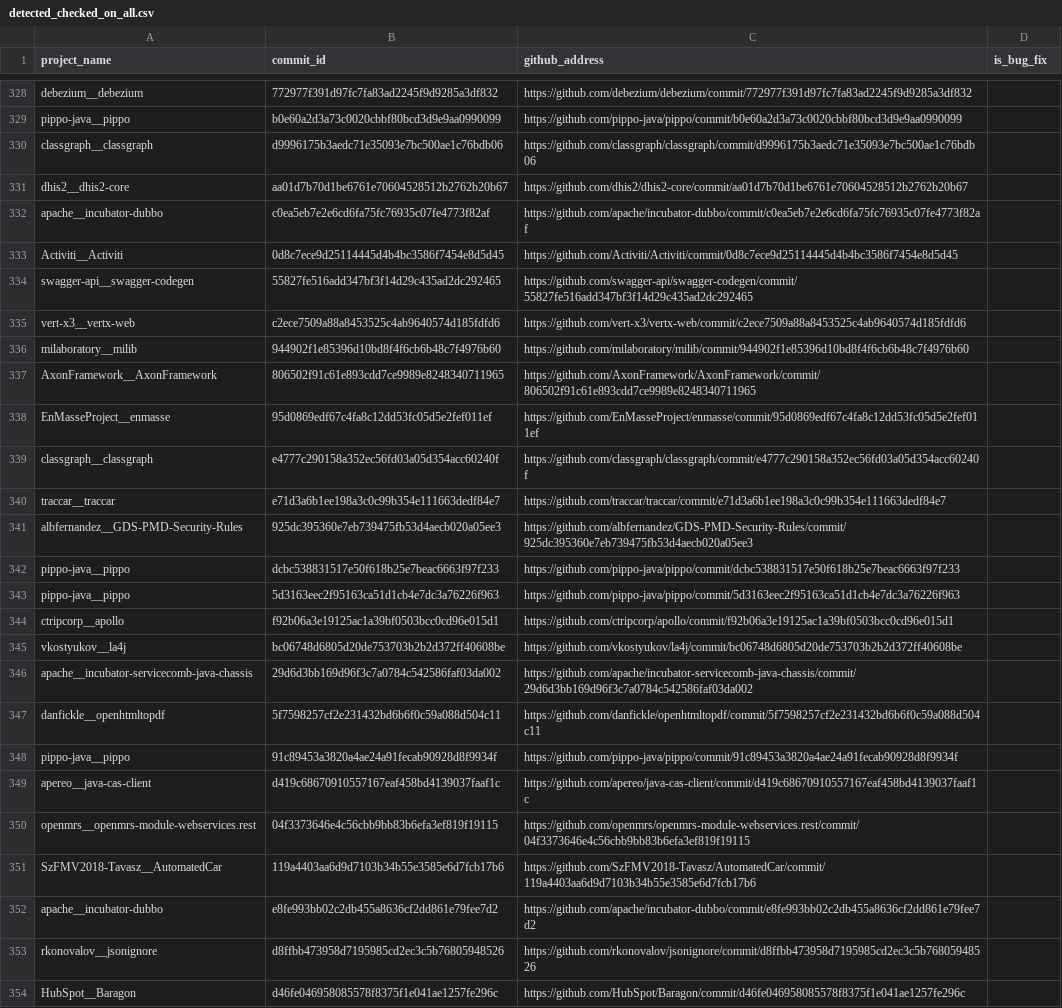
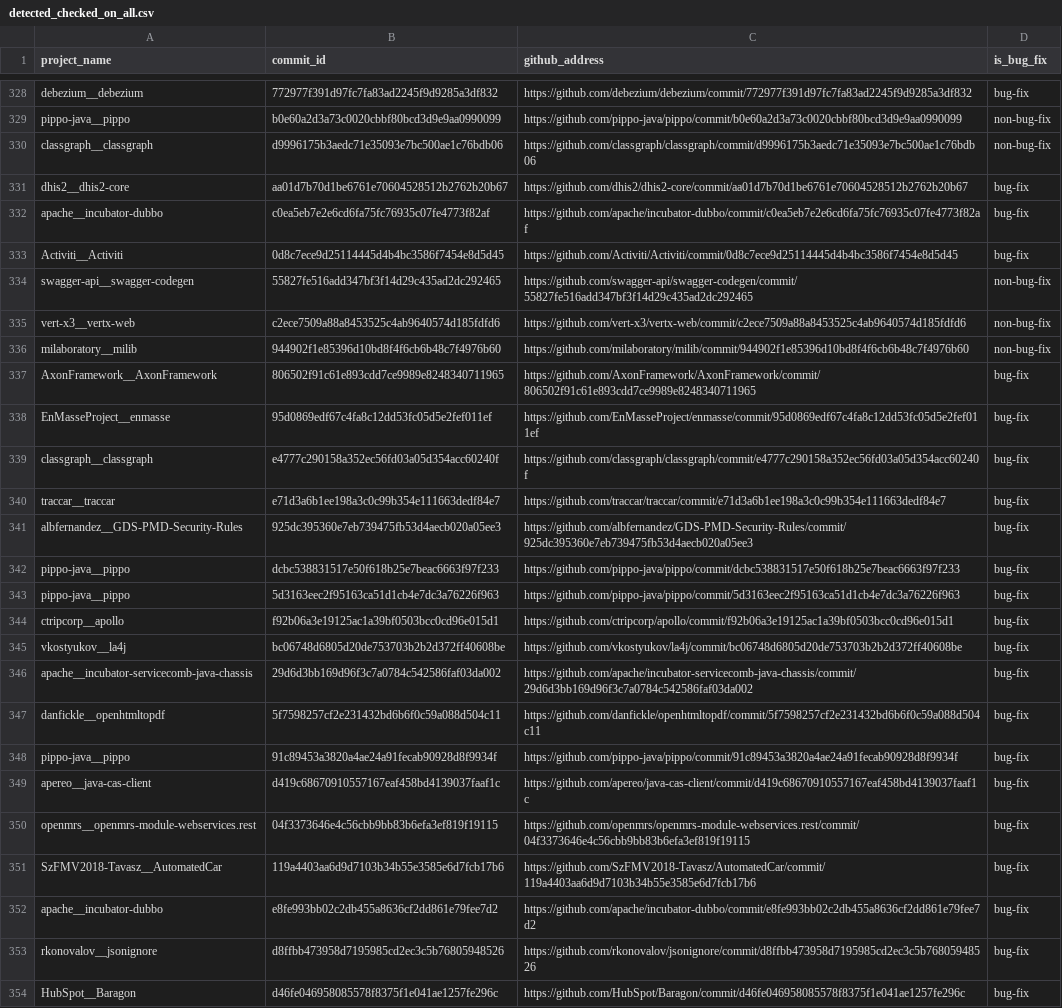
Before and after one commit to khaes-kth/GithubRepairPatterns, a CSV file: results/detected_checked_on_all.csv, drawn as a sheet; only a part is shown, gaps mark what is left out; the diff covers the shown part only; the diff names each change by its address in the sheet, - before the commit and + after, or states it on an @@ line.

```diff
--- a/results/detected_checked_on_all.csv
+++ b/results/detected_checked_on_all.csv
-D328 (is_bug_fix): (empty)
+D328 (is_bug_fix): bug-fix
-D329:D330 (is_bug_fix): (empty)
+D329:D330 (is_bug_fix): non-bug-fix
-D331:D333 (is_bug_fix): (empty)
+D331:D333 (is_bug_fix): bug-fix
-D334:D336 (is_bug_fix): (empty)
+D334:D336 (is_bug_fix): non-bug-fix
-D337:D354 (is_bug_fix): (empty)
+D337:D354 (is_bug_fix): bug-fix
```
Also changed, not shown: 73 edited cells elsewhere in this file.
